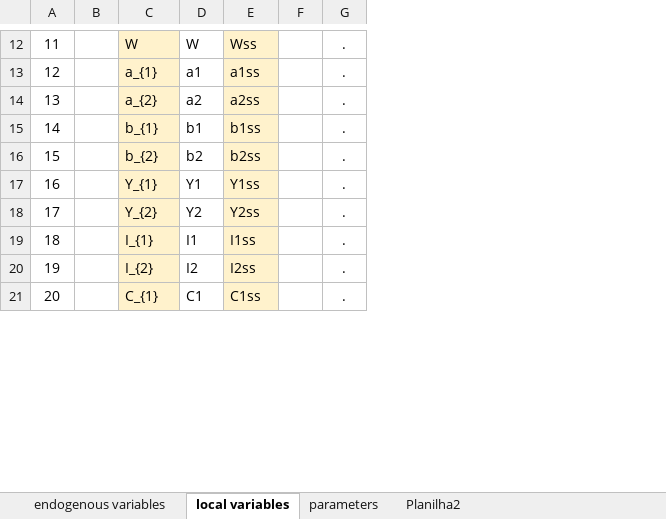
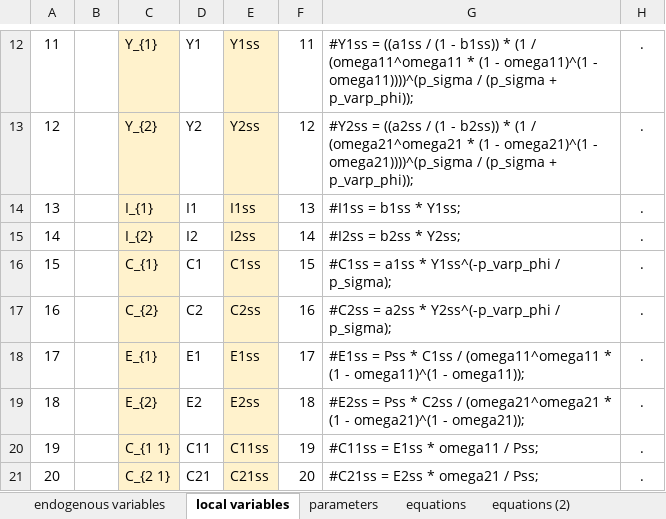
Before and after one commit to andrelb-hub/mastersthesis, an Excel workbook: dynare/variables.xlsx, sheet local variables, drawn as a sheet; only a part is shown, gaps mark what is left out; values as stored, in another font and other column widths than the file's, no borders; removed rows and columns are numbered as before the commit, all else as after; the diff covers the shown part only; the diff names each change by its address in the sheet, - before the commit and + after, or states it on an @@ line.

```diff
--- a/dynare/variables.xlsx (sheet local variables)
+++ b/dynare/variables.xlsx (sheet local variables)
-sheet tab: Planilha2
+sheet tab: equations
+sheet tab: equations (2)
-column F, empty
+column F, rows 12-21: 11 | 12 | 13 | 14 | 15 | 16 | 17 | 18 | 19 | 20
+column G, rows 12-21: #Y1ss = ((a1ss / (1 - b1ss)) * (1 / (omega11^omega11 * (1 - omega11)^(1 - omega11))))^(p_sigma / (p_sigma + p_varp_phi)); | #Y2ss = ((a2ss / (1 - b2ss)) * (1 / (omega21^omega21 * (1 - omega21)^(1 - omega21))))^(p_sigma / (p_sigma + p_varp_phi)); | #I1ss = b1ss * Y1ss; | #I2ss = b2ss * Y2ss; | #C1ss = a1ss * Y1ss^(-p_varp_phi / p_sigma); | #C2ss = a2ss * Y2ss^(-p_varp_phi / p_sigma); | #E1ss = Pss * C1ss / (omega11^omega11 * (1 - omega11)^(1 - omega11)); | #E2ss = Pss * C2ss / (omega21^omega21 * (1 - omega21)^(1 - omega21)); | #C11ss = E1ss * omega11 / Pss; | #C21ss = E2ss * omega21 / Pss;
-C12: W
+C12: Y_{1}
-D12: W
+D12: Y1
-E12: Wss
+E12: Y1ss
-C13: a_{1}
+C13: Y_{2}
-D13: a1
+D13: Y2
-E13: a1ss
+E13: Y2ss
-C14: a_{2}
+C14: I_{1}
-D14: a2
+D14: I1
-E14: a2ss
+E14: I1ss
-C15: b_{1}
+C15: I_{2}
-D15: b1
+D15: I2
-E15: b1ss
+E15: I2ss
-C16: b_{2}
+C16: C_{1}
-D16: b2
+D16: C1
-E16: b2ss
+E16: C1ss
-C17: Y_{1}
+C17: C_{2}
-D17: Y1
+D17: C2
-E17: Y1ss
+E17: C2ss
-C18: Y_{2}
+C18: E_{1}
-D18: Y2
+D18: E1
-E18: Y2ss
+E18: E1ss
-C19: I_{1}
+C19: E_{2}
-D19: I1
+D19: E2
-E19: I1ss
+E19: E2ss
-C20: I_{2}
+C20: C_{1 1}
-D20: I2
+D20: C11
-E20: I2ss
+E20: C11ss
-C21: C_{1}
+C21: C_{2 1}
-D21: C1
+D21: C21
-E21: C1ss
+E21: C21ss
```
Also changed, not shown: 1 added row, 1 removed row, 57 edited cells and cell formats elsewhere in this sheet, sheet parameters, sheet endogenous variables, other sheet tabs, dynare/values.xlsx, 56 other files.
